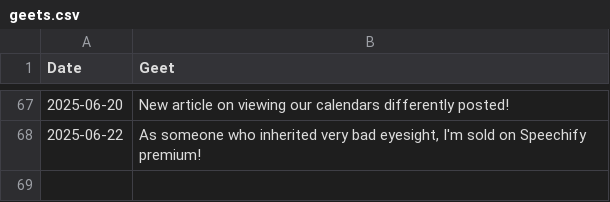
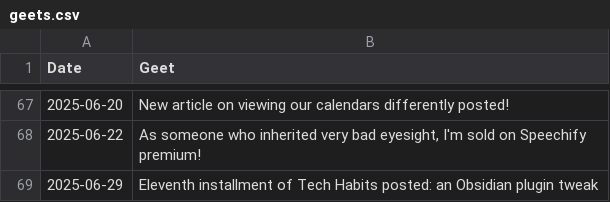
Before and after one commit to geetduggal/geetduggal.github.io, a CSV file: geets.csv, drawn as a sheet; only a part is shown, gaps mark what is left out.

```diff
--- a/geets.csv
+++ b/geets.csv
@@ -68 +68,2 @@ Date,Geet
 2025-06-22,"As someone who inherited very bad eyesight, I'm sold on Speechify premium!"
+2025-06-29,"Eleventh installment of Tech Habits posted: an Obsidian plugin tweak"
```
Also changed, not shown: articles.csv, 1 other file.
